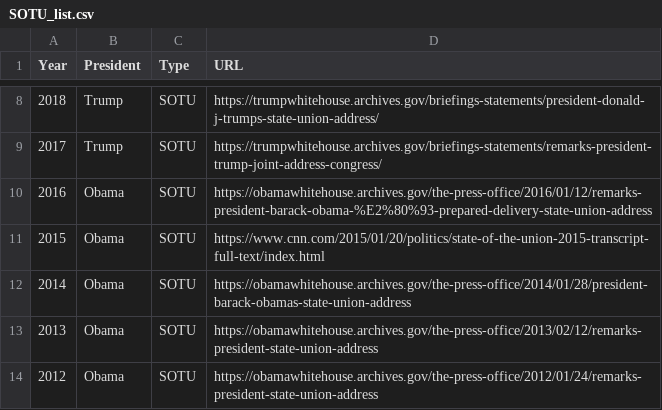
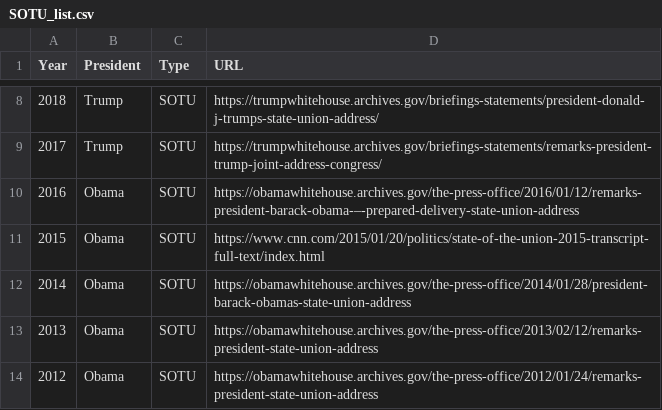
Before and after one commit to johnmichl/data280, a CSV file: SOTU_list.csv, drawn as a sheet; only a part is shown, gaps mark what is left out.

Commit message:
Update SOTU_list.csv
Updated url for Obama 2017

```diff
--- a/SOTU_list.csv
+++ b/SOTU_list.csv
@@ -9,3 +9,3 @@
 2017,Trump,SOTU,https://trumpwhitehouse.archives.gov/briefings-statements/remarks-president-trump-joint-address-congress/
-2016,Obama,SOTU,https://obamawhitehouse.archives.gov/the-press-office/2016/01/12/remarks-president-barack-obama-%E2%80%93-prepared-delivery-state-union-address 
+2016,Obama,SOTU,https://obamawhitehouse.archives.gov/the-press-office/2016/01/12/remarks-president-barack-obama-–-prepared-delivery-state-union-address
 2015,Obama,SOTU,https://www.cnn.com/2015/01/20/politics/state-of-the-union-2015-transcript-full-text/index.html
```
